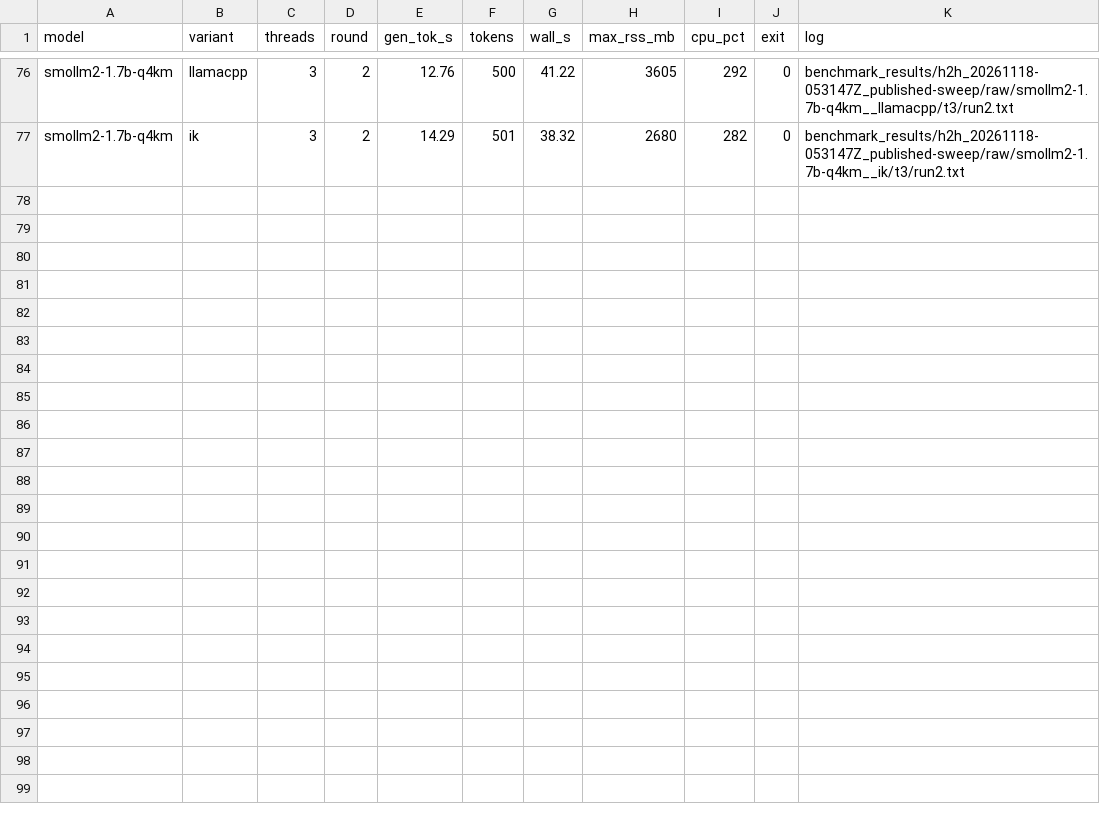
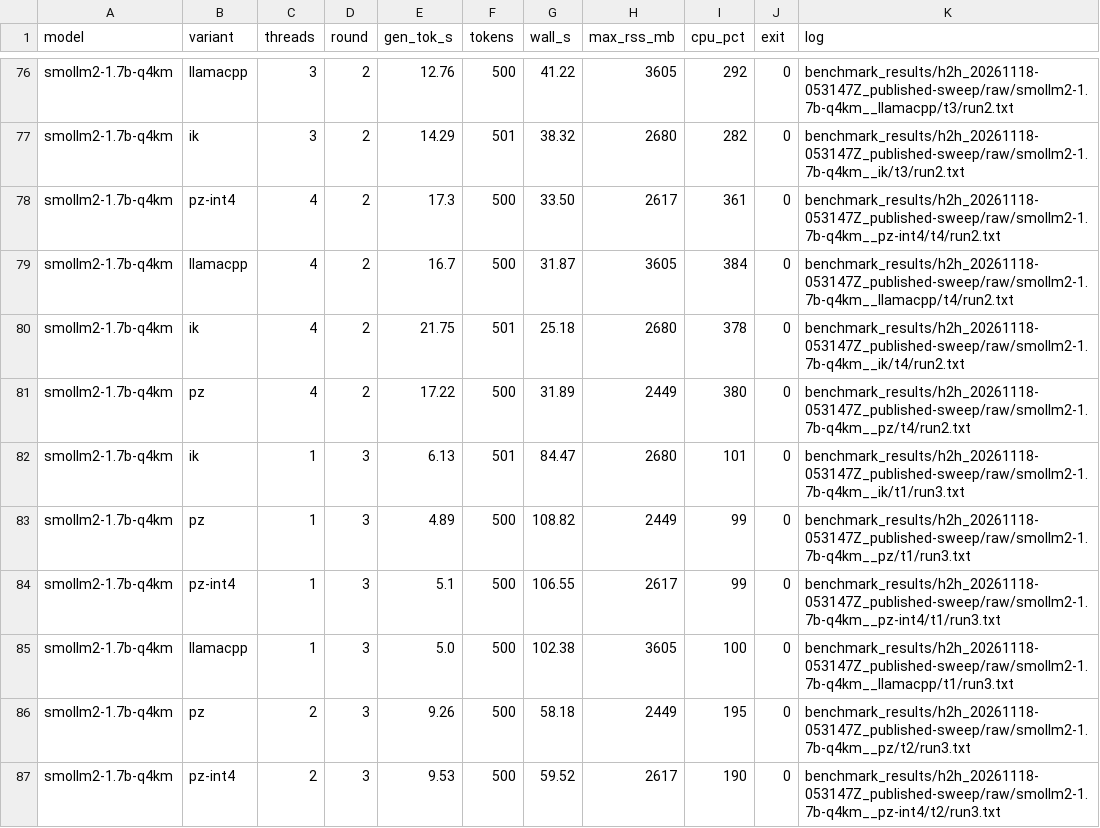
Before and after one commit to shifulegend/project-zero, a CSV file: benchmark_results/h2h_20261118-053147Z_published-sweep/summary.csv, drawn as a sheet; only a part is shown, gaps mark what is left out; the diff names each change by its address in the sheet, - before the commit and + after, or states it on an @@ line.

```diff
--- a/benchmark_results/h2h_20261118-053147Z_published-sweep/summary.csv
+++ b/benchmark_results/h2h_20261118-053147Z_published-sweep/summary.csv
+row 78: smollm2-1.7b-q4km | pz-int4 | 4 | 2 | 17.3 | 500 | 33.50 | 2617 | 361 | 0 | benchmark_results/h2h_20261118-053147Z_published-sweep/raw/smollm2-1.7b-q4km__pz-int4/t4/run2.txt
+row 79: smollm2-1.7b-q4km | llamacpp | 4 | 2 | 16.7 | 500 | 31.87 | 3605 | 384 | 0 | benchmark_results/h2h_20261118-053147Z_published-sweep/raw/smollm2-1.7b-q4km__llamacpp/t4/run2.txt
+row 80: smollm2-1.7b-q4km | ik | 4 | 2 | 21.75 | 501 | 25.18 | 2680 | 378 | 0 | benchmark_results/h2h_20261118-053147Z_published-sweep/raw/smollm2-1.7b-q4km__ik/t4/run2.txt
+row 81: smollm2-1.7b-q4km | pz | 4 | 2 | 17.22 | 500 | 31.89 | 2449 | 380 | 0 | benchmark_results/h2h_20261118-053147Z_published-sweep/raw/smollm2-1.7b-q4km__pz/t4/run2.txt
+row 82: smollm2-1.7b-q4km | ik | 1 | 3 | 6.13 | 501 | 84.47 | 2680 | 101 | 0 | benchmark_results/h2h_20261118-053147Z_published-sweep/raw/smollm2-1.7b-q4km__ik/t1/run3.txt
+row 83: smollm2-1.7b-q4km | pz | 1 | 3 | 4.89 | 500 | 108.82 | 2449 | 99 | 0 | benchmark_results/h2h_20261118-053147Z_published-sweep/raw/smollm2-1.7b-q4km__pz/t1/run3.txt
+row 84: smollm2-1.7b-q4km | pz-int4 | 1 | 3 | 5.1 | 500 | 106.55 | 2617 | 99 | 0 | benchmark_results/h2h_20261118-053147Z_published-sweep/raw/smollm2-1.7b-q4km__pz-int4/t1/run3.txt
+row 85: smollm2-1.7b-q4km | llamacpp | 1 | 3 | 5.0 | 500 | 102.38 | 3605 | 100 | 0 | benchmark_results/h2h_20261118-053147Z_published-sweep/raw/smollm2-1.7b-q4km__llamacpp/t1/run3.txt
+row 86: smollm2-1.7b-q4km | pz | 2 | 3 | 9.26 | 500 | 58.18 | 2449 | 195 | 0 | benchmark_results/h2h_20261118-053147Z_published-sweep/raw/smollm2-1.7b-q4km__pz/t2/run3.txt
+row 87: smollm2-1.7b-q4km | pz-int4 | 2 | 3 | 9.53 | 500 | 59.52 | 2617 | 190 | 0 | benchmark_results/h2h_20261118-053147Z_published-sweep/raw/smollm2-1.7b-q4km__pz-int4/t2/run3.txt
```
Also changed, not shown: 11 other files.
